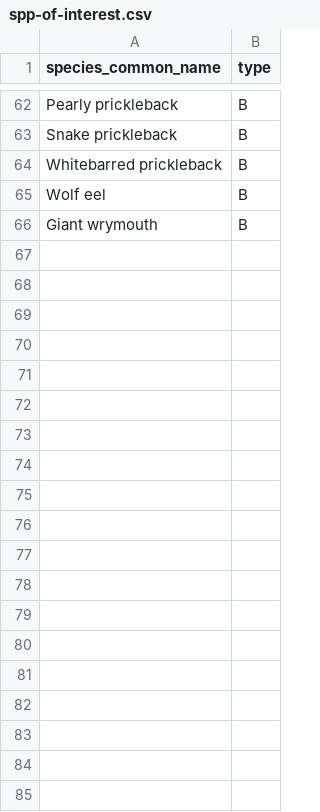
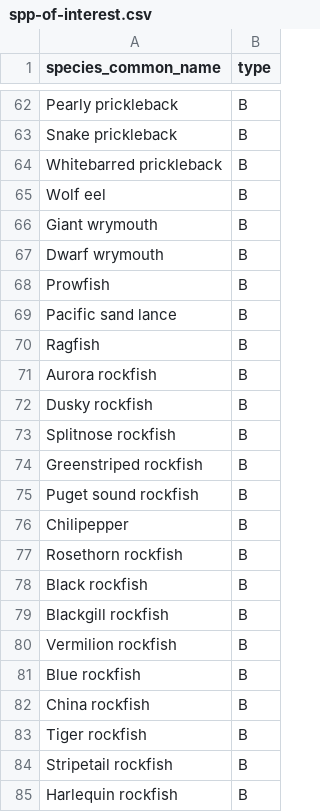
Before and after one commit to pbs-assess/gfsynopsis, a CSV file: inst/extdata/spp-of-interest.csv, drawn as a sheet; only a part is shown, gaps mark what is left out; the diff covers the shown part only; the diff names each change by its address in the sheet, - before the commit and + after, or states it on an @@ line.

Commit message:
Add the rest of the B species

```diff
--- a/inst/extdata/spp-of-interest.csv
+++ b/inst/extdata/spp-of-interest.csv
+row 67: Dwarf wrymouth | B
+row 68: Prowfish | B
+row 69: Pacific sand lance | B
+row 70: Ragfish | B
+row 71: Aurora rockfish | B
+row 72: Dusky rockfish | B
+row 73: Splitnose rockfish | B
+row 74: Greenstriped rockfish | B
+row 75: Puget sound rockfish | B
+row 76: Chilipepper | B
+row 77: Rosethorn rockfish | B
+row 78: Black rockfish | B
+row 79: Blackgill rockfish | B
+row 80: Vermilion rockfish | B
+row 81: Blue rockfish | B
+row 82: China rockfish | B
+row 83: Tiger rockfish | B
+row 84: Stripetail rockfish | B
+row 85: Harlequin rockfish | B
```
Also changed, not shown: 29 added rows elsewhere in this file, 1 other file.
